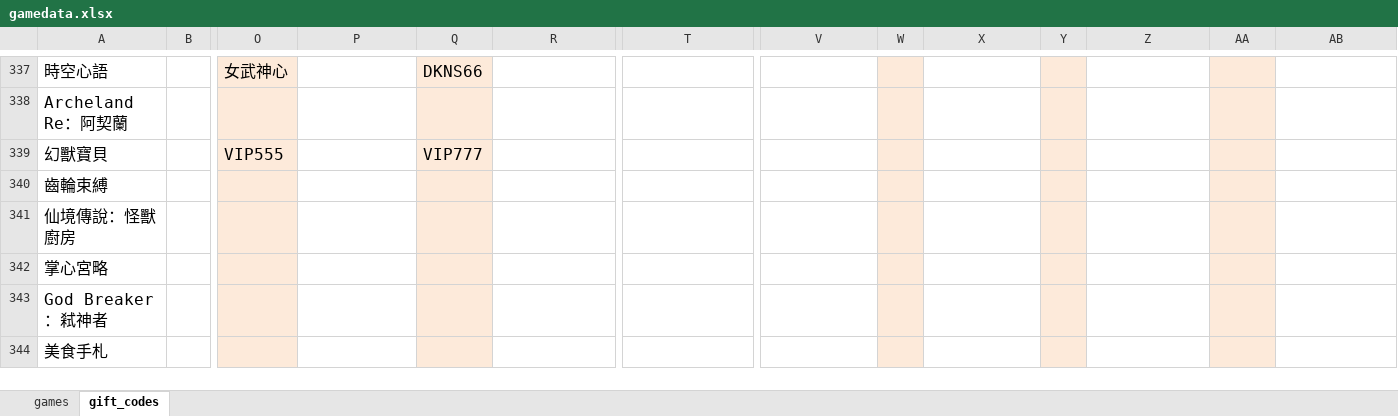
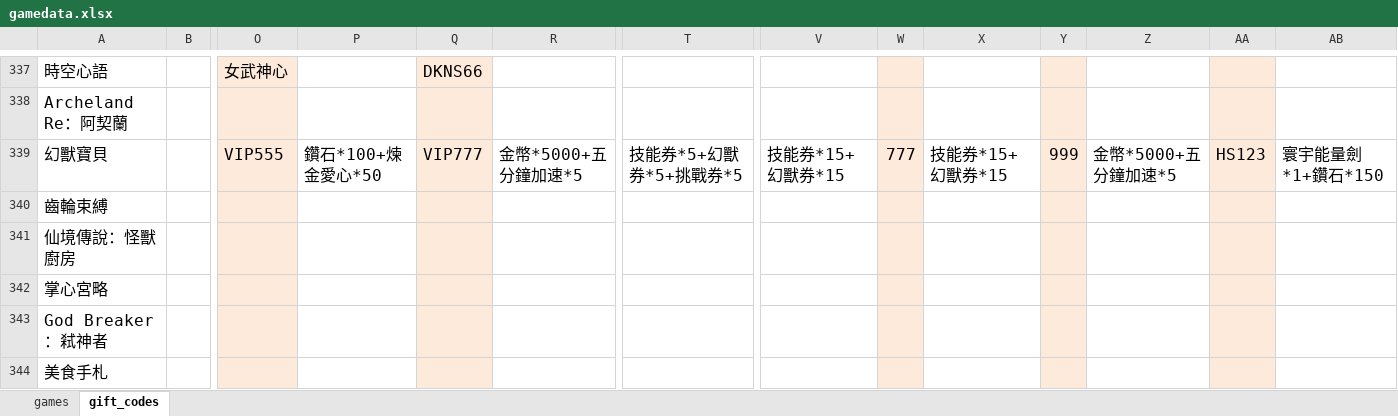
Before and after one commit to diva3322/SSBuy-web, an Excel workbook: detail_giftcode/data/gamedata.xlsx, sheet gift_codes, drawn as a sheet; only a part is shown, gaps mark what is left out; values as stored, in another font and other column widths than the file's, no borders; the diff names each change by its address in the sheet, - before the commit and + after, or states it on an @@ line.

```diff
--- a/detail_giftcode/data/gamedata.xlsx (sheet gift_codes)
+++ b/detail_giftcode/data/gamedata.xlsx (sheet gift_codes)
-P339: (empty)
+P339: 鑽石*100+煉金愛心*50
-R339: (empty)
+R339: 金幣*5000+五分鐘加速*5
-T339: (empty)
+T339: 技能券*5+幻獸券*5+挑戰券*5
-V339: (empty)
+V339: 技能券*15+幻獸券*15
-W339: (empty)
+W339: 777
-X339: (empty)
+X339: 技能券*15+幻獸券*15
-Y339: (empty)
+Y339: 999
-Z339: (empty)
+Z339: 金幣*5000+五分鐘加速*5
-AA339: (empty)
+AA339: HS123
-AB339: (empty)
+AB339: 寰宇能量劍*1+鑽石*150
```
Also changed, not shown: sheet games, 6 other files.
